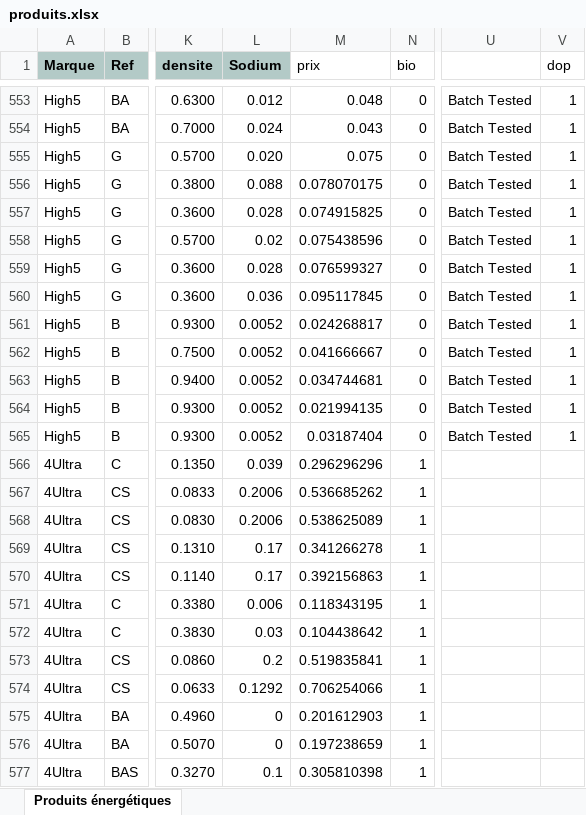
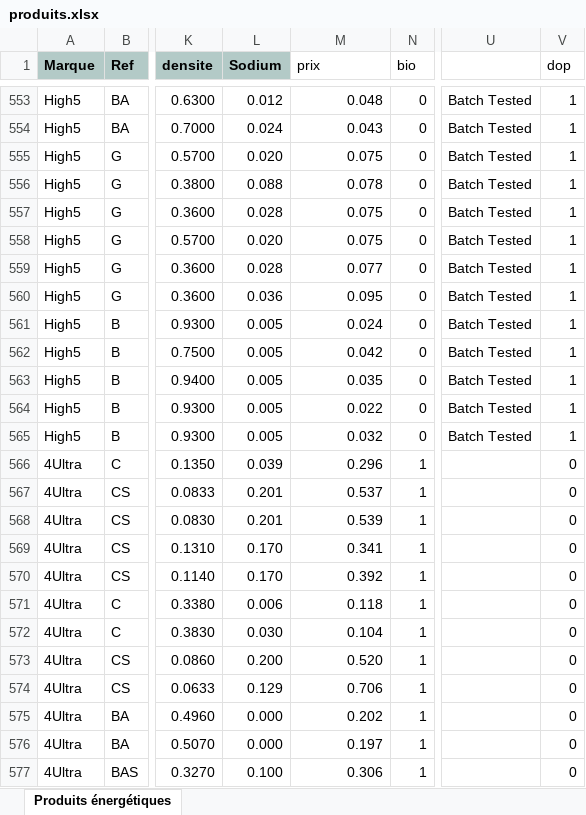
Before and after one commit to RunBooster/RunBoosterComparateur, an Excel workbook: produits.xlsx, sheet Produits énergétiques, drawn as a sheet; only a part is shown, gaps mark what is left out; values as stored, in another font and other column widths than the file's, no borders; the diff covers the shown part only; the diff names each change by its address in the sheet, - before the commit and + after, or states it on an @@ line.

Commit message:
Add files via upload

```diff
--- a/produits.xlsx (sheet Produits énergétiques)
+++ b/produits.xlsx (sheet Produits énergétiques)
-M556 (prix): 0.078070175
+M556 (prix): 0.078
-M557 (prix): 0.074915825
+M557 (prix): 0.075
-L558 (Sodium): 0.02
+L558 (Sodium): 0.020
-M558 (prix): 0.075438596
+M558 (prix): 0.075
-M559 (prix): 0.076599327
+M559 (prix): 0.077
-M560 (prix): 0.095117845
+M560 (prix): 0.095
-L561:L565 (Sodium): 0.0052
+L561:L565 (Sodium): 0.005
-M561 (prix): 0.024268817
+M561 (prix): 0.024
-M562 (prix): 0.041666667
+M562 (prix): 0.042
-M563 (prix): 0.034744681
+M563 (prix): 0.035
-M564 (prix): 0.021994135
+M564 (prix): 0.022
-M565 (prix): 0.03187404
+M565 (prix): 0.032
-M566 (prix): 0.296296296
+M566 (prix): 0.296
-V566:V577 (dop): (empty)
+V566:V577 (dop): 0
-L567:L568 (Sodium): 0.2006
+L567:L568 (Sodium): 0.201
-M567 (prix): 0.536685262
+M567 (prix): 0.537
-M568 (prix): 0.538625089
+M568 (prix): 0.539
-L569:L570 (Sodium): 0.17
+L569:L570 (Sodium): 0.170
-M569 (prix): 0.341266278
+M569 (prix): 0.341
-M570 (prix): 0.392156863
+M570 (prix): 0.392
-M571 (prix): 0.118343195
+M571 (prix): 0.118
-L572 (Sodium): 0.03
+L572 (Sodium): 0.030
-M572 (prix): 0.104438642
+M572 (prix): 0.104
-L573 (Sodium): 0.2
+L573 (Sodium): 0.200
-M573 (prix): 0.519835841
+M573 (prix): 0.520
-L574 (Sodium): 0.1292
+L574 (Sodium): 0.129
-M574 (prix): 0.706254066
+M574 (prix): 0.706
-L575:L576 (Sodium): 0
+L575:L576 (Sodium): 0.000
-M575 (prix): 0.201612903
+M575 (prix): 0.202
-M576 (prix): 0.197238659
+M576 (prix): 0.197
-L577 (Sodium): 0.1
+L577 (Sodium): 0.100
-M577 (prix): 0.305810398
+M577 (prix): 0.306
```
Also changed, not shown: 47 added rows and 66 edited cells elsewhere in this sheet.
